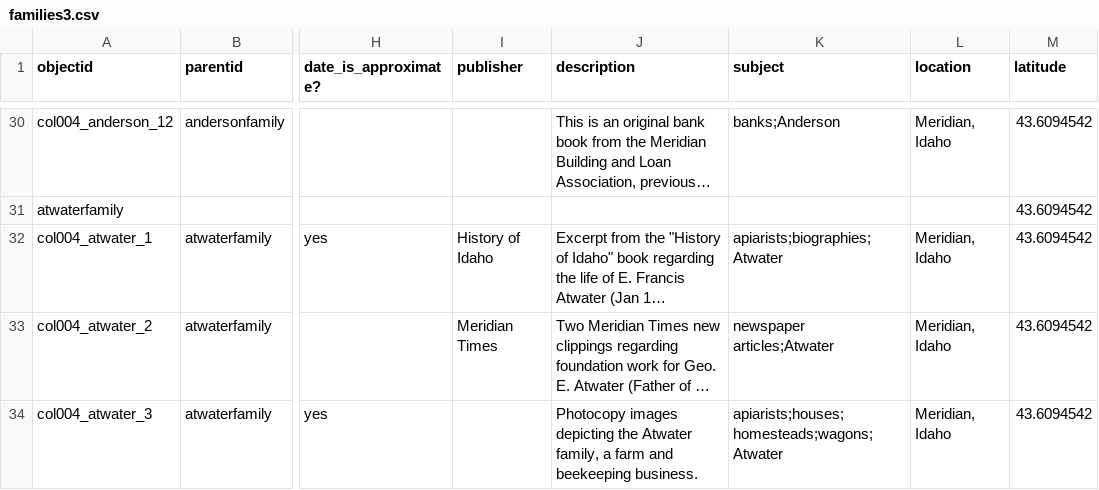
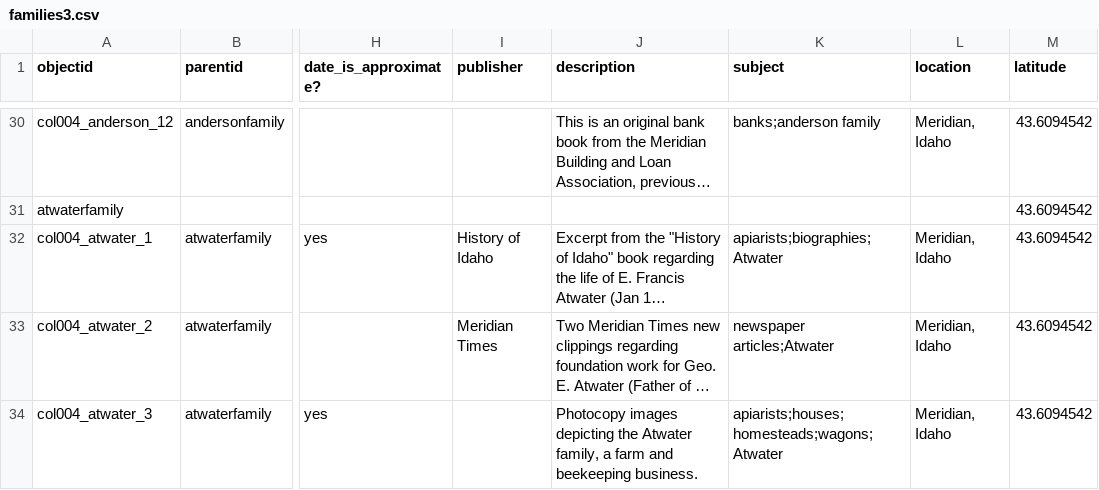
Before and after one commit to historycenter-mld/families_1, a CSV file: _data/families3.csv, drawn as a sheet; only a part is shown, gaps mark what is left out; long unchanged cells end in …; the diff covers the shown part only; the diff names each change by its address in the sheet, - before the commit and + after, or states it on an @@ line.

```diff
--- a/_data/families3.csv
+++ b/_data/families3.csv
-K30 (subject): banks;Anderson
+K30 (subject): banks;anderson family
```
Also changed, not shown: 22 edited cells elsewhere in this file.
